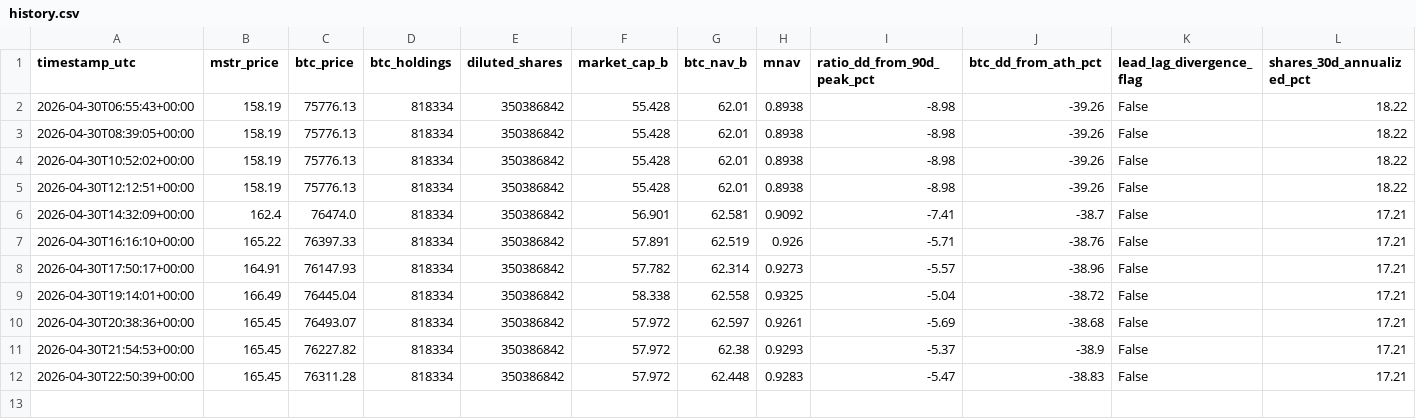
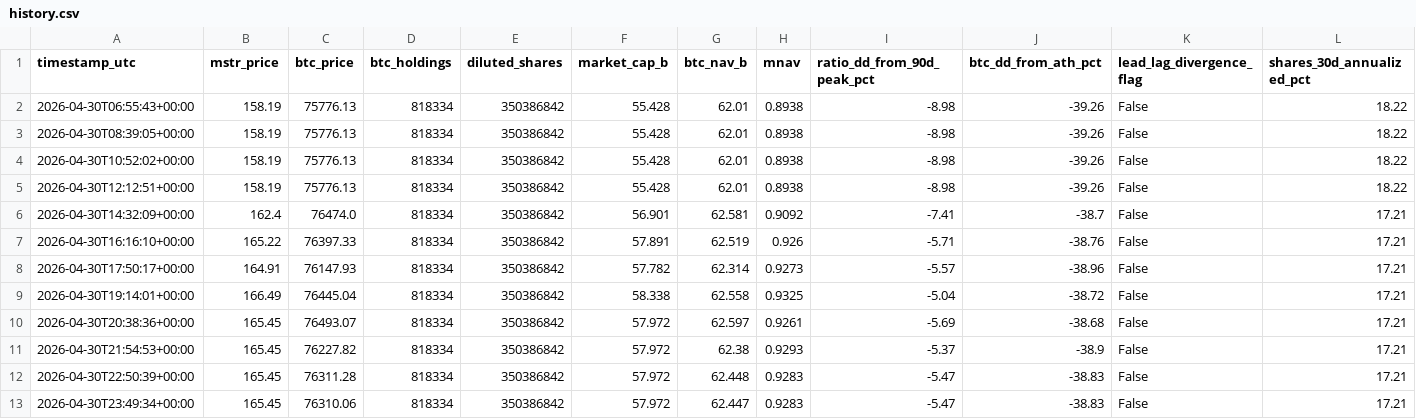
Before and after one commit to GlennZhu/mstr-sell-high-dashboard, a CSV file: data/history.csv, drawn as a sheet; only a part is shown; rows hold the shown columns only; the diff names each change by its address in the sheet, - before the commit and + after, or states it on an @@ line.

```diff
--- a/data/history.csv
+++ b/data/history.csv
+row 13: 2026-04-30T23:49:34+00:00 | 165.45 | 76310.06 | 818334 | 350386842 | 57.972 | 62.447 | 0.9283 | -5.47 | -38.83 | False | 17.21
```
Also changed, not shown: data/daily_history.csv, 1 other file.
